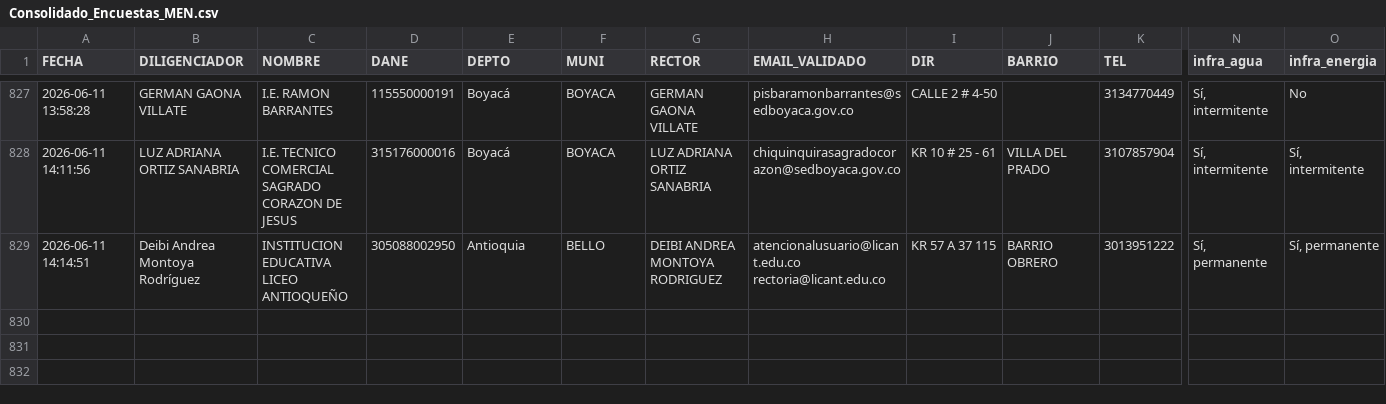
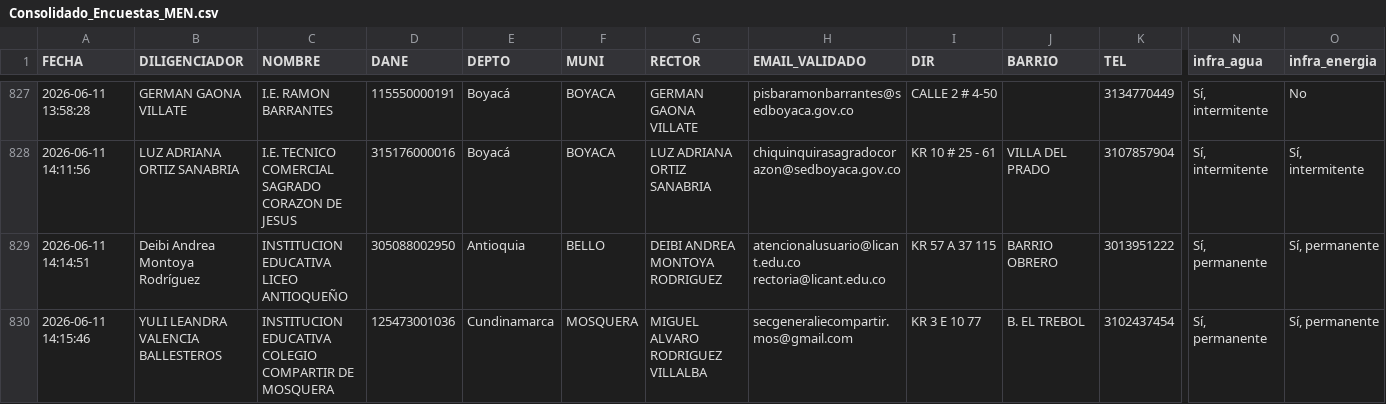
Before and after one commit to maoreyc-sketch/Encuesta_Calidad, a CSV file: Consolidado_Encuestas_MEN.csv, drawn as a sheet; only a part is shown, gaps mark what is left out; rows hold the shown columns only; the diff names each change by its address in the sheet, - before the commit and + after, or states it on an @@ line.

Commit message:
Encuesta registrada 2026-06-11 14:15

```diff
--- a/Consolidado_Encuestas_MEN.csv
+++ b/Consolidado_Encuestas_MEN.csv
+row 830: 2026-06-11 14:15:46 | YULI LEANDRA VALENCIA BALLESTEROS | INSTITUCION EDUCATIVA COLEGIO COMPARTIR DE MOSQUERA | 125473001036 | Cundinamarca | MOSQUERA | MIGUEL ALVARO RODRIGUEZ VILLALBA | secgeneraliecompartir.mos@gmail.com | KR 3 E 10 77 | B. EL TREBOL | 3102437454 | Sí, permanente | Sí, permanente
```
